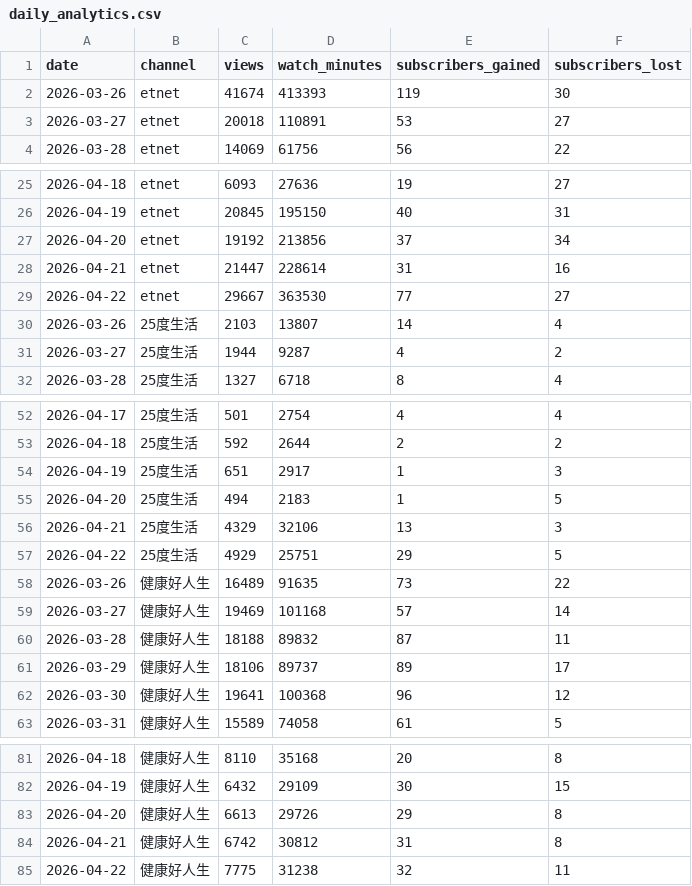
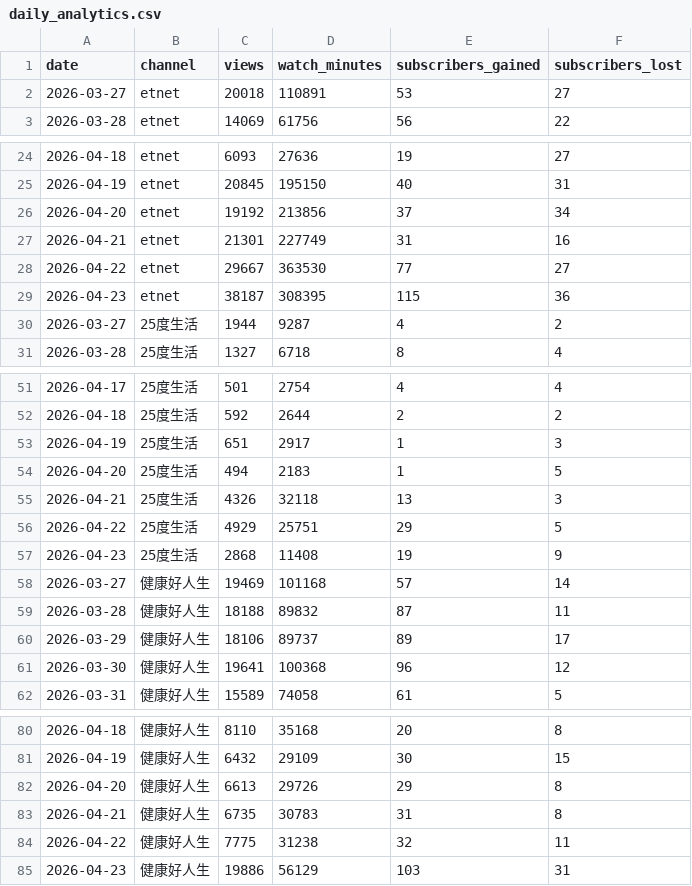
Before and after one commit to etnetmarketing2880/etnet-youtube-dashboard, a CSV file: data/daily_analytics.csv, drawn as a sheet; only a part is shown, gaps mark what is left out.

```diff
--- a/data/daily_analytics.csv
+++ b/data/daily_analytics.csv
@@ -1,3 +1,2 @@
 date,channel,views,watch_minutes,subscribers_gained,subscribers_lost
-2026-03-26,etnet,41674,413393,119,30
 2026-03-27,etnet,20018,110891,53,27
@@ -27,5 +26,5 @@ date,channel,views,watch_minutes,subscribers_gained,subscribers_lost
 2026-04-20,etnet,19192,213856,37,34
-2026-04-21,etnet,21447,228614,31,16
+2026-04-21,etnet,21301,227749,31,16
 2026-04-22,etnet,29667,363530,77,27
-2026-03-26,25度生活,2103,13807,14,4
+2026-04-23,etnet,38187,308395,115,36
 2026-03-27,25度生活,1944,9287,4,2
@@ -55,5 +54,5 @@ date,channel,views,watch_minutes,subscribers_gained,subscribers_lost
 2026-04-20,25度生活,494,2183,1,5
-2026-04-21,25度生活,4329,32106,13,3
+2026-04-21,25度生活,4326,32118,13,3
 2026-04-22,25度生活,4929,25751,29,5
-2026-03-26,健康好人生,16489,91635,73,22
+2026-04-23,25度生活,2868,11408,19,9
 2026-03-27,健康好人生,19469,101168,57,14
@@ -83,3 +82,4 @@ date,channel,views,watch_minutes,subscribers_gained,subscribers_lost
 2026-04-20,健康好人生,6613,29726,29,8
-2026-04-21,健康好人生,6742,30812,31,8
+2026-04-21,健康好人生,6735,30783,31,8
 2026-04-22,健康好人生,7775,31238,32,11
+2026-04-23,健康好人生,19886,56129,103,31
```
